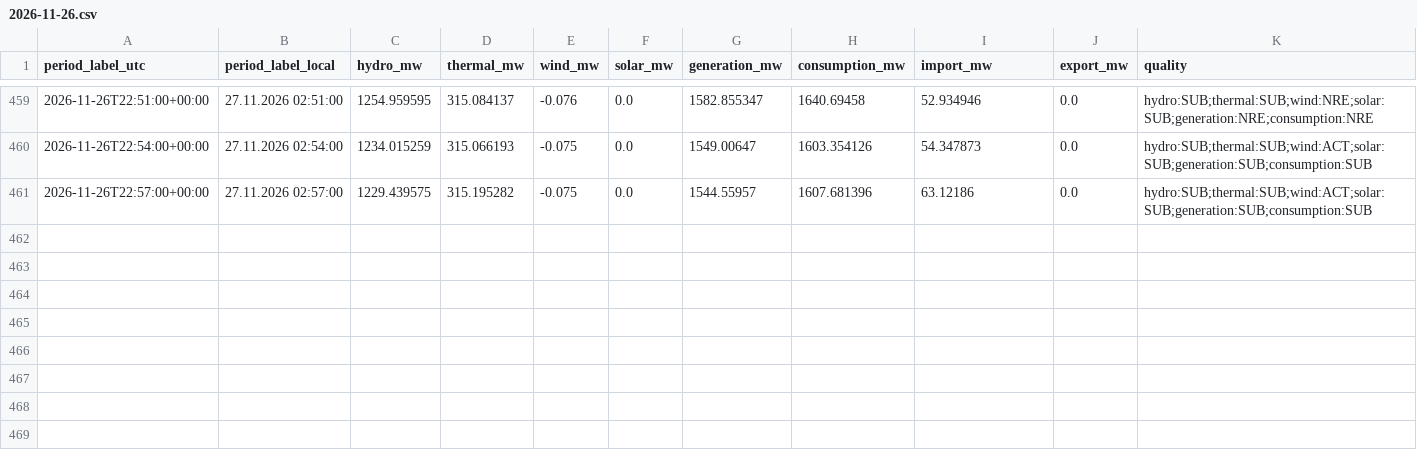
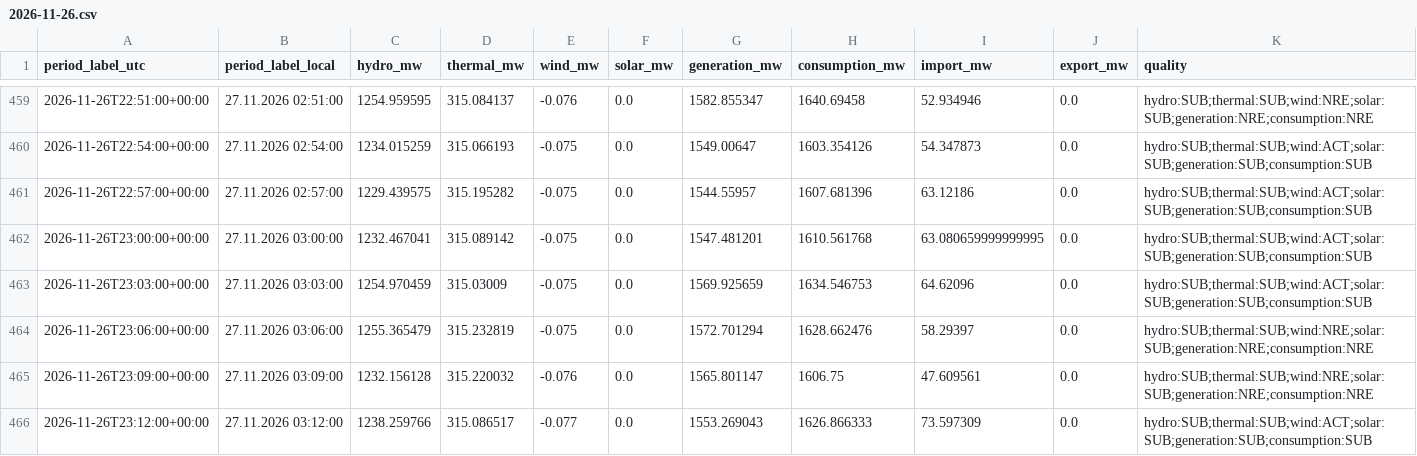
Before and after one commit to GiorgiKhorbaladze/Georgia-WindCast, a CSV file: balance/2026/11/2026-11-26.csv, drawn as a sheet; only a part is shown, gaps mark what is left out; rows hold the shown columns only; the diff names each change by its address in the sheet, - before the commit and + after, or states it on an @@ line.

```diff
--- a/balance/2026/11/2026-11-26.csv
+++ b/balance/2026/11/2026-11-26.csv
+row 462: 2026-11-26T23:00:00+00:00 | 27.11.2026 03:00:00 | 1232.467041 | 315.089142 | -0.075 | 0.0 | 1547.481201 | 1610.561768 | 63.080659999999995 | 0.0 | hydro:SUB;thermal:SUB;wind:ACT;solar:SUB;generation:SUB;consumption:SUB
+row 463: 2026-11-26T23:03:00+00:00 | 27.11.2026 03:03:00 | 1254.970459 | 315.03009 | -0.075 | 0.0 | 1569.925659 | 1634.546753 | 64.62096 | 0.0 | hydro:SUB;thermal:SUB;wind:ACT;solar:SUB;generation:SUB;consumption:SUB
+row 464: 2026-11-26T23:06:00+00:00 | 27.11.2026 03:06:00 | 1255.365479 | 315.232819 | -0.075 | 0.0 | 1572.701294 | 1628.662476 | 58.29397 | 0.0 | hydro:SUB;thermal:SUB;wind:NRE;solar:SUB;generation:NRE;consumption:NRE
+row 465: 2026-11-26T23:09:00+00:00 | 27.11.2026 03:09:00 | 1232.156128 | 315.220032 | -0.076 | 0.0 | 1565.801147 | 1606.75 | 47.609561 | 0.0 | hydro:SUB;thermal:SUB;wind:NRE;solar:SUB;generation:NRE;consumption:NRE
+row 466: 2026-11-26T23:12:00+00:00 | 27.11.2026 03:12:00 | 1238.259766 | 315.086517 | -0.077 | 0.0 | 1553.269043 | 1626.866333 | 73.597309 | 0.0 | hydro:SUB;thermal:SUB;wind:ACT;solar:SUB;generation:SUB;consumption:SUB
```
Also changed, not shown: gse/2026/11/2026-11-26.csv, 2 other files.
